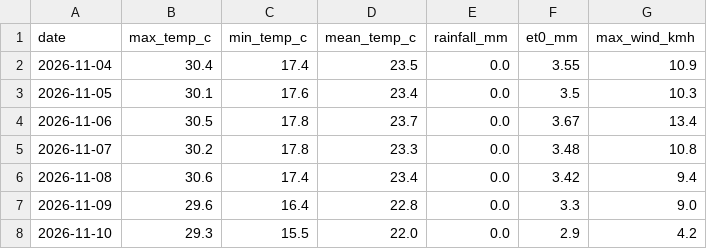
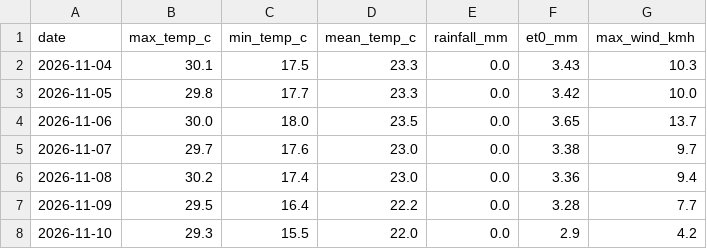
Before and after one commit to MansiDA09/AgriSense, a CSV file: data/7_day_forecast.csv, drawn as a sheet.

```diff
--- a/data/7_day_forecast.csv
+++ b/data/7_day_forecast.csv
@@ -1,8 +1,8 @@
 date,max_temp_c,min_temp_c,mean_temp_c,rainfall_mm,et0_mm,max_wind_kmh
-2026-11-04,30.4,17.4,23.5,0.0,3.55,10.9
-2026-11-05,30.1,17.6,23.4,0.0,3.5,10.3
-2026-11-06,30.5,17.8,23.7,0.0,3.67,13.4
-2026-11-07,30.2,17.8,23.3,0.0,3.48,10.8
-2026-11-08,30.6,17.4,23.4,0.0,3.42,9.4
-2026-11-09,29.6,16.4,22.8,0.0,3.3,9.0
+2026-11-04,30.1,17.5,23.3,0.0,3.43,10.3
+2026-11-05,29.8,17.7,23.3,0.0,3.42,10.0
+2026-11-06,30.0,18.0,23.5,0.0,3.65,13.7
+2026-11-07,29.7,17.6,23.0,0.0,3.38,9.7
+2026-11-08,30.2,17.4,23.0,0.0,3.36,9.4
+2026-11-09,29.5,16.4,22.2,0.0,3.28,7.7
 2026-11-10,29.3,15.5,22.0,0.0,2.9,4.2
```
Also changed, not shown: 2 other files.
